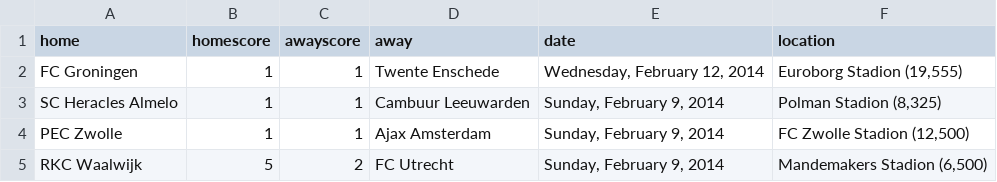
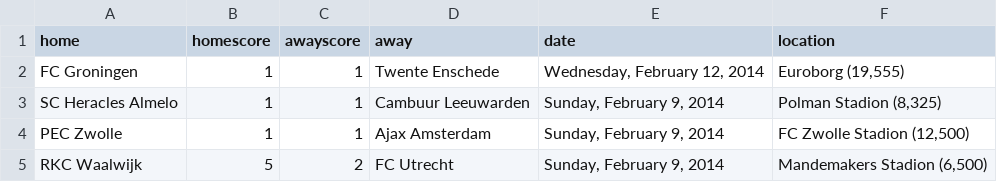
Before and after one commit to llimllib/soccerdata, a CSV file: data/eredivisie_13_14.csv, drawn as a sheet; only a part is shown.

Commit message:
periodic data update Fri Feb 14 00:03:30 UTC 2014

```diff
--- a/data/eredivisie_13_14.csv
+++ b/data/eredivisie_13_14.csv
@@ -1,3 +1,3 @@
 home,homescore,awayscore,away,date,location
-FC Groningen,1,1,Twente Enschede,"Wednesday, February 12, 2014","Euroborg Stadion (19,555)"
+FC Groningen,1,1,Twente Enschede,"Wednesday, February 12, 2014","Euroborg (19,555)"
 SC Heracles Almelo,1,1,Cambuur Leeuwarden,"Sunday, February 9, 2014","Polman Stadion (8,325)"
```
Also changed, not shown: data/bpl_13_14.csv, data/ligue1_13_14.csv.
